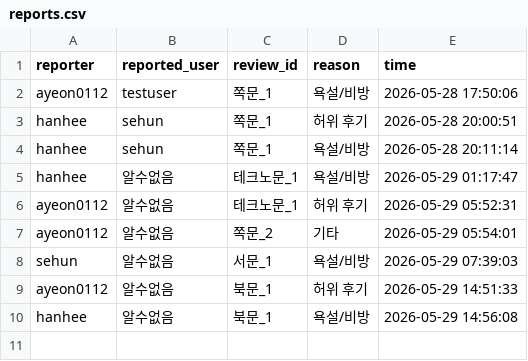
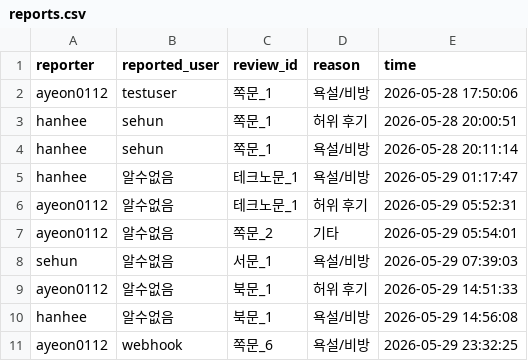
Before and after one commit to hanhee3997/Haedal_Hackathon, a CSV file: reports.csv, drawn as a sheet.

```diff
--- a/reports.csv
+++ b/reports.csv
@@ -10 +10,2 @@ ayeon0112,알수없음,북문_1,허위 후기,2026-05-29 14:51:33
 hanhee,알수없음,북문_1,욕설/비방,2026-05-29 14:56:08
+ayeon0112,webhook,쪽문_6,욕설/비방,2026-05-29 23:32:25
```
Also changed, not shown: 4 other files.
